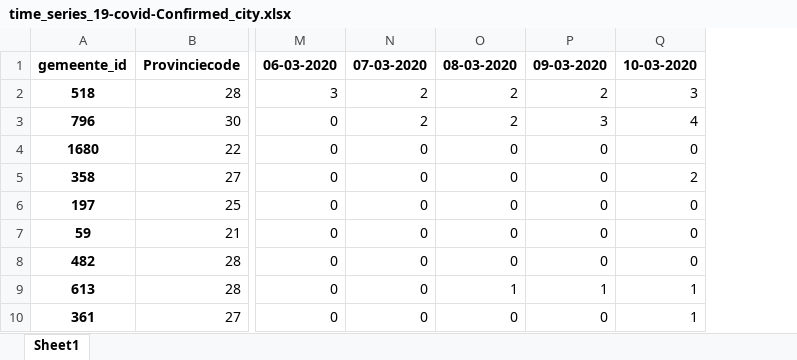
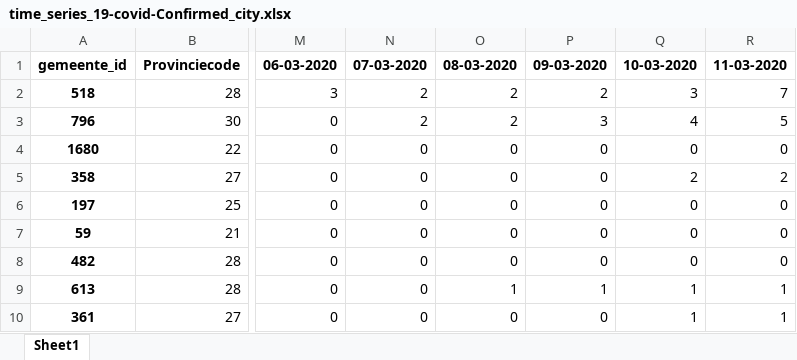
Before and after one commit to Koelink/COVID-19-NLDATA, an Excel workbook: rivm_covid_19_data/rivm_covid_19_time_series/time_series_19-covid-Confirmed_city.xlsx, sheet Sheet1, drawn as a sheet; only a part is shown, gaps mark what is left out; values as stored, in another font and other column widths than the file's, no borders; the diff names each change by its address in the sheet, - before the commit and + after, or states it on an @@ line.

```diff
--- a/rivm_covid_19_data/rivm_covid_19_time_series/time_series_19-covid-Confirmed_city.xlsx (sheet Sheet1)
+++ b/rivm_covid_19_data/rivm_covid_19_time_series/time_series_19-covid-Confirmed_city.xlsx (sheet Sheet1)
+column R, rows 1-10: 11-03-2020 | 7 | 5 | 0 | 2 | 0 | 0 | 0 | 1 | 1
```
Also changed, not shown: rivm_covid_19_data/rivm_covid_19_time_series/time_series_19-covid-Confirmed_province.xlsx, 8 other files.
